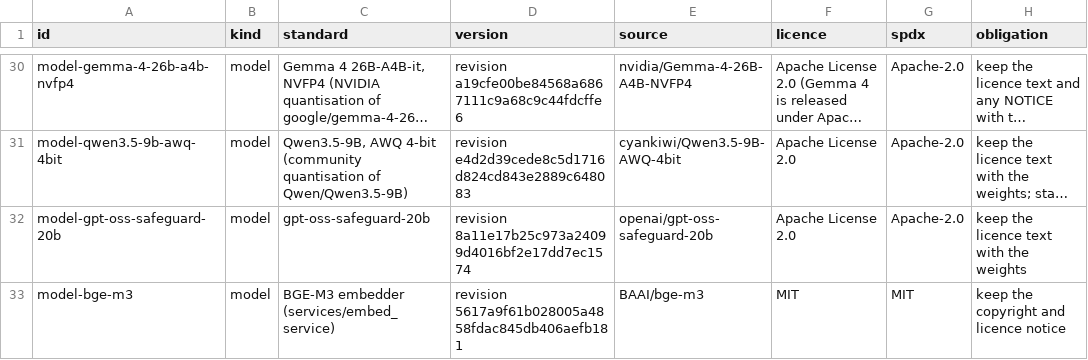
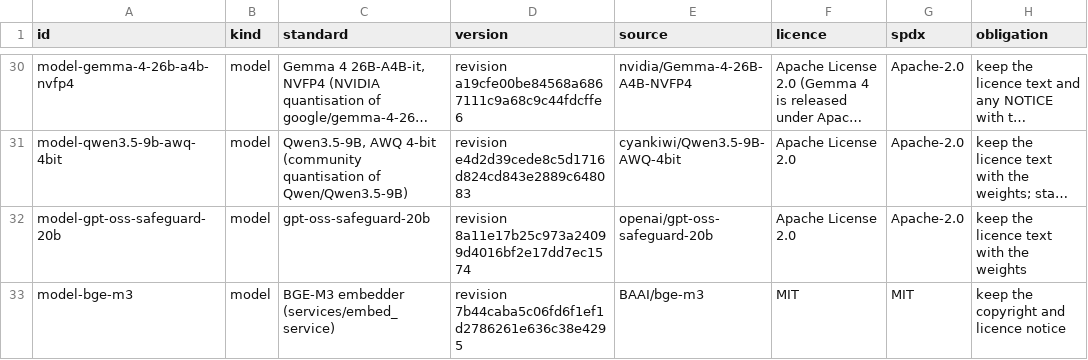
Before and after one commit to zandis/Auto-GPT, a CSV file: trialbox/docs/licences/register.csv, drawn as a sheet; only a part is shown, gaps mark what is left out; long unchanged cells end in …; the diff names each change by its address in the sheet, - before the commit and + after, or states it on an @@ line.

```diff
--- a/trialbox/docs/licences/register.csv
+++ b/trialbox/docs/licences/register.csv
-D33 (version): revision 5617a9f61b028005a4858fdac845db406aefb181
+D33 (version): revision 7b44caba5c06fd6f1ef1d2786261e636c38e4295
```
Also changed, not shown: 5 other files.
